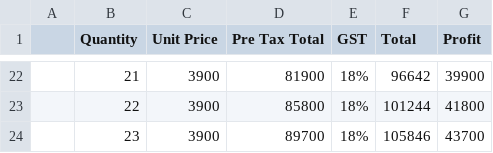
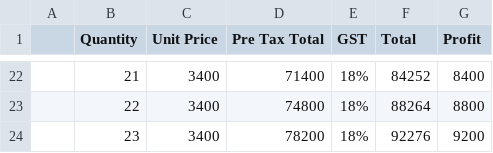
Before and after one commit to nandi691/MiniProjects, a CSV file: GPS_GST/MyProfitAnalysis.csv, drawn as a sheet; only a part is shown, gaps mark what is left out; the diff covers the shown part only.

```diff
--- a/GPS_GST/MyProfitAnalysis.csv
+++ b/GPS_GST/MyProfitAnalysis.csv
@@ -22,3 +22,3 @@
-,21,3900,81900,18%,96642,39900
-,22,3900,85800,18%,101244,41800
-,23,3900,89700,18%,105846,43700
+,21,3400,71400,18%,84252,8400
+,22,3400,74800,18%,88264,8800
+,23,3400,78200,18%,92276,9200
```
Also changed, not shown: 80 edited cells elsewhere in this file, 2 other files.
